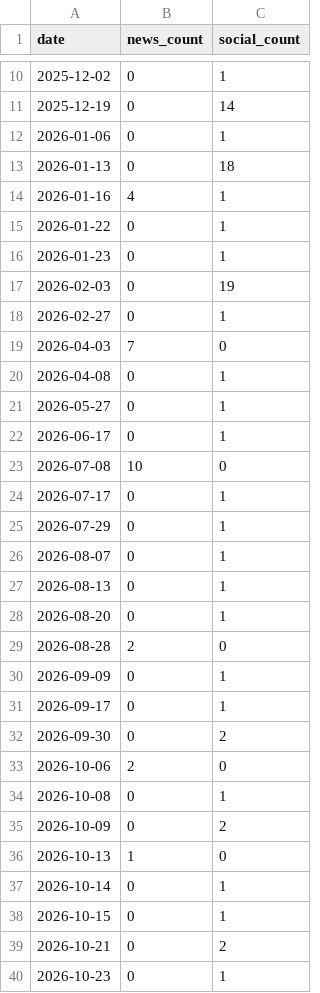
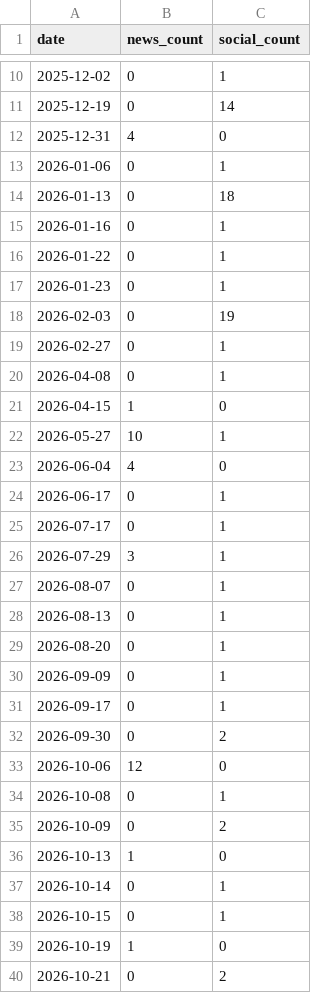
Before and after one commit to adithyadaine/chiEAC-chicago-migrant-resource-pulse, a CSV file: data/gold/daily_media_volume.csv, drawn as a sheet; only a part is shown, gaps mark what is left out; the shorter side is filled out with more unchanged rows; the diff covers the shown part only.

```diff
--- a/data/gold/daily_media_volume.csv
+++ b/data/gold/daily_media_volume.csv
@@ -11,5 +11,6 @@ date,news_count,social_count
 2025-12-19,0,14
+2025-12-31,4,0
 2026-01-06,0,1
 2026-01-13,0,18
-2026-01-16,4,1
+2026-01-16,0,1
 2026-01-22,0,1
@@ -18,9 +19,9 @@ date,news_count,social_count
 2026-02-27,0,1
-2026-04-03,7,0
 2026-04-08,0,1
-2026-05-27,0,1
+2026-04-15,1,0
+2026-05-27,10,1
+2026-06-04,4,0
 2026-06-17,0,1
-2026-07-08,10,0
 2026-07-17,0,1
-2026-07-29,0,1
+2026-07-29,3,1
 2026-08-07,0,1
@@ -28,3 +29,2 @@ date,news_count,social_count
 2026-08-20,0,1
-2026-08-28,2,0
 2026-09-09,0,1
@@ -32,3 +32,3 @@ date,news_count,social_count
 2026-09-30,0,2
-2026-10-06,2,0
+2026-10-06,12,0
 2026-10-08,0,1
@@ -38,2 +38,3 @@ date,news_count,social_count
 2026-10-15,0,1
+2026-10-19,1,0
 2026-10-21,0,2
```
Also changed, not shown: 1 added row and 6 edited cells elsewhere in this file, data/gold/latest_community.csv, data/gold/latest_news.csv, 1 other file.
